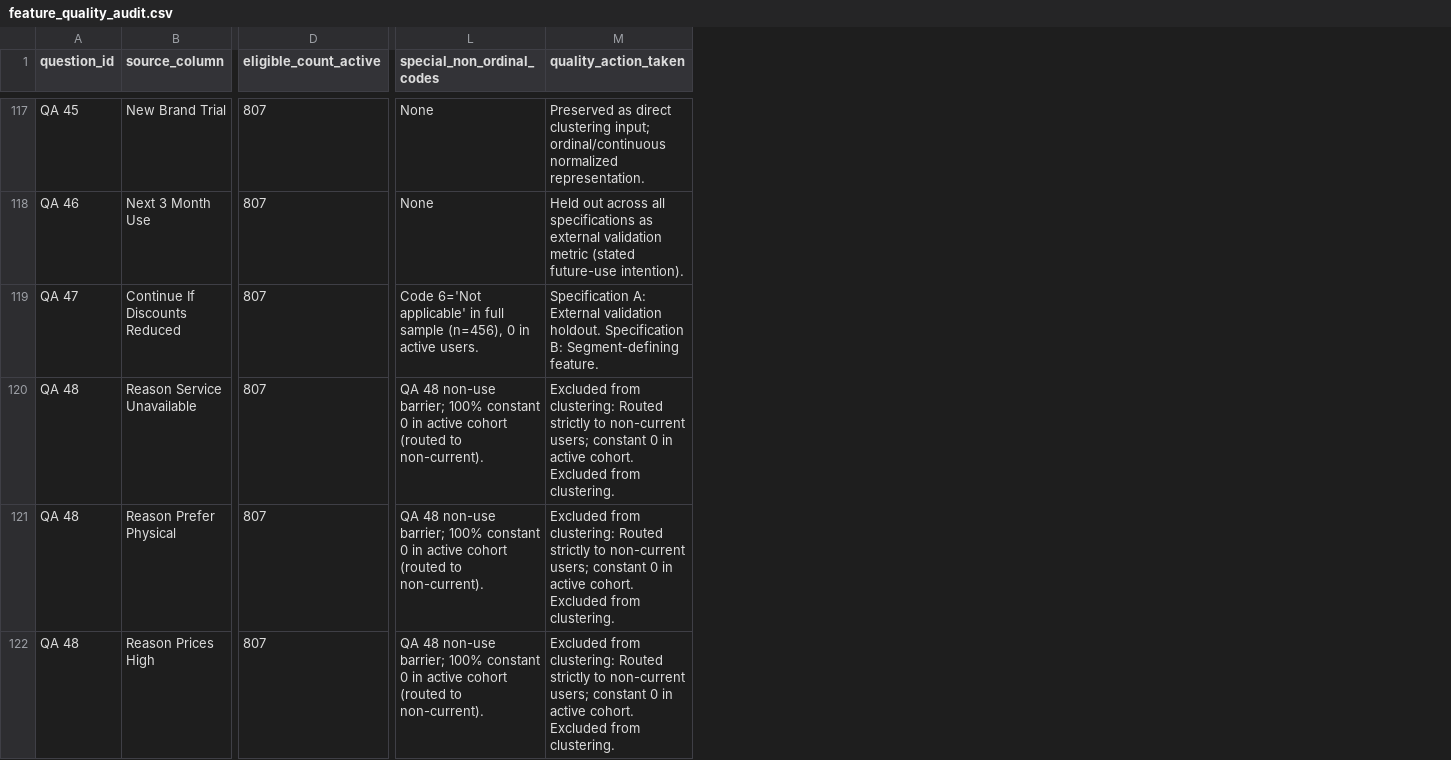
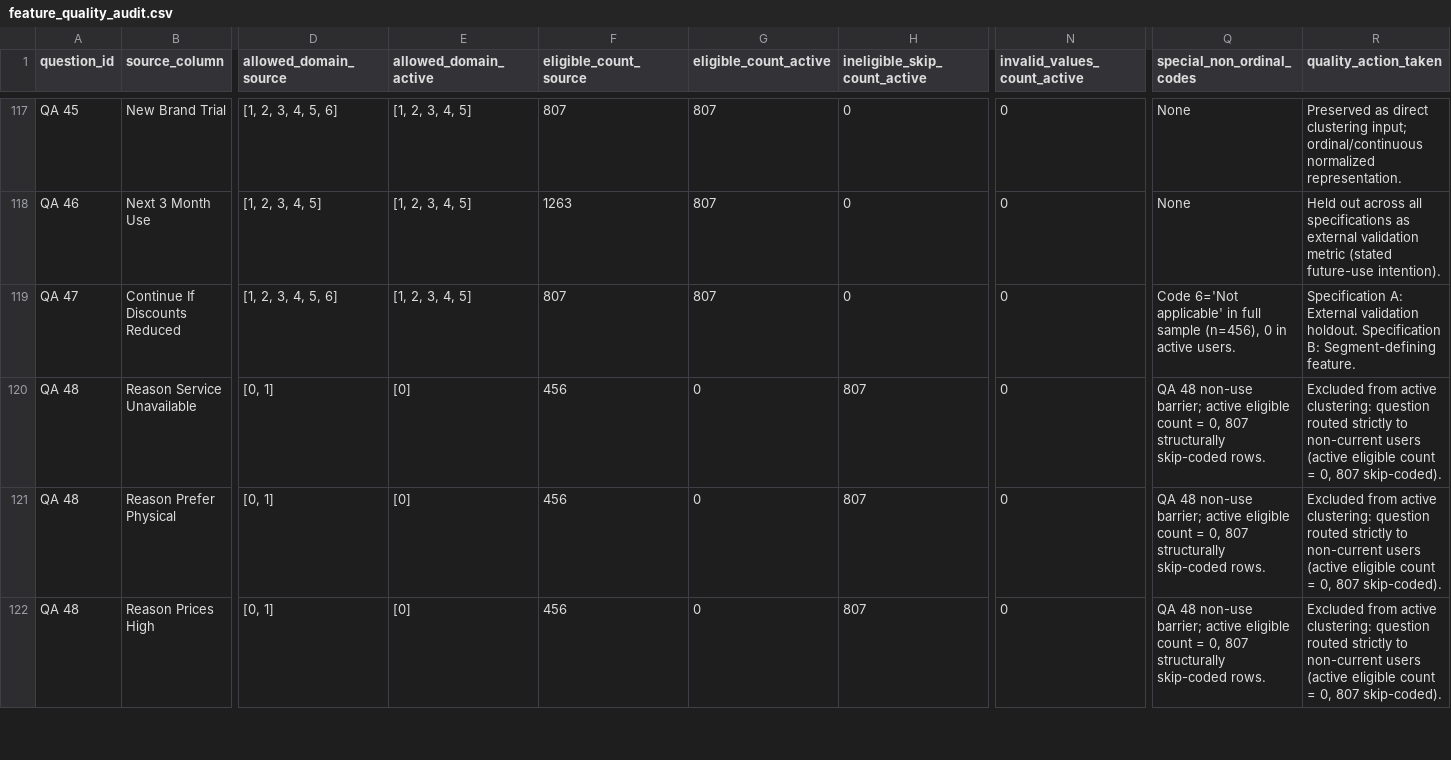
Before and after one commit to nayanojwal0810/Beyond_Discounts, a CSV file: reports/segmentation/feature_quality_audit.csv, drawn as a sheet; only a part is shown, gaps mark what is left out; addresses are those after the commit; the diff covers the shown part only; the diff names each change by its address in the sheet, - before the commit and + after, or states it on an @@ line.

```diff
--- a/reports/segmentation/feature_quality_audit.csv
+++ b/reports/segmentation/feature_quality_audit.csv
+column D (allowed_domain_source), rows 117-122: [1, 2, 3, 4, 5, 6] | [1, 2, 3, 4, 5] | [1, 2, 3, 4, 5, 6] | [0, 1] | [0, 1] | [0, 1]
+column E (allowed_domain_active), rows 117-122: [1, 2, 3, 4, 5] | [1, 2, 3, 4, 5] | [1, 2, 3, 4, 5] | [0] | [0] | [0]
+column F (eligible_count_source), rows 117-122: 807 | 1263 | 807 | 456 | 456 | 456
+column H (ineligible_skip_count_active), rows 117-122: 0 | 0 | 0 | 807 | 807 | 807
+column N (invalid_values_count_active), rows 117-122: all 0
-G120:G122 (eligible_count_active): 807
+G120:G122 (eligible_count_active): 0
-Q120:Q122 (special_non_ordinal_codes): …non-use barrier; 100% constant 0 in active cohort (routed to non-current).
+Q120:Q122 (special_non_ordinal_codes): …non-use barrier; active eligible count = 0, 807 structurally skip-coded rows.
-R120:R122 (quality_action_taken): Excluded from clustering: Routed strictly to non-current users; constant 0 in active cohort. Excluded from clustering.
+R120:R122 (quality_action_taken): Excluded from active clustering: question routed strictly to non-current users (active eligible count = 0, 807 skip-coded).
```
Also changed, not shown: 27 edited cells elsewhere in this file, reports/segmentation/feature_inventory.csv, 5 other files.
